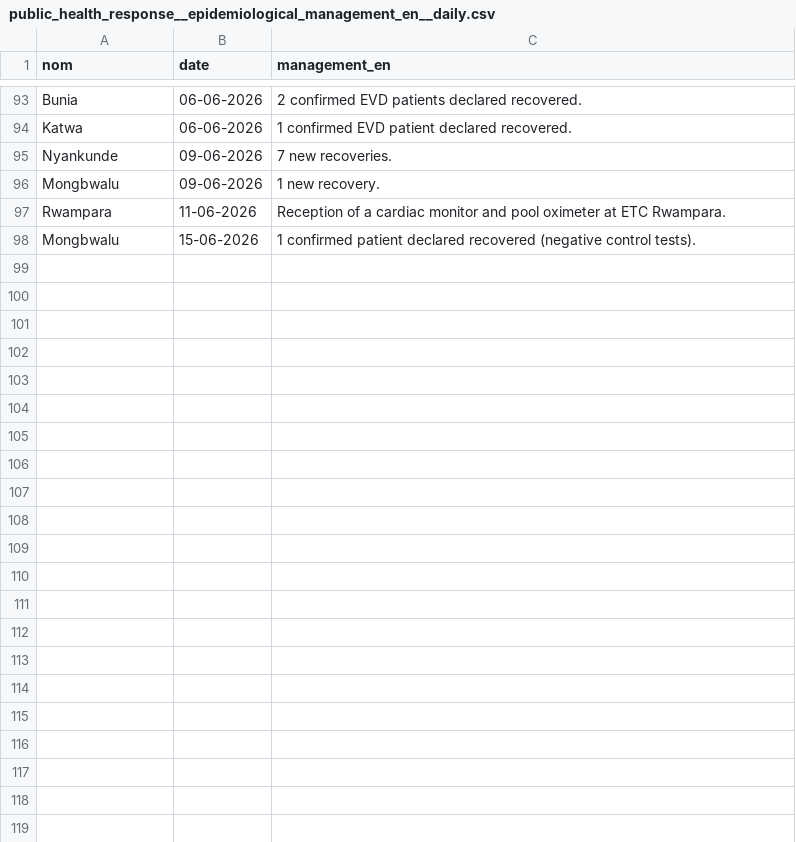
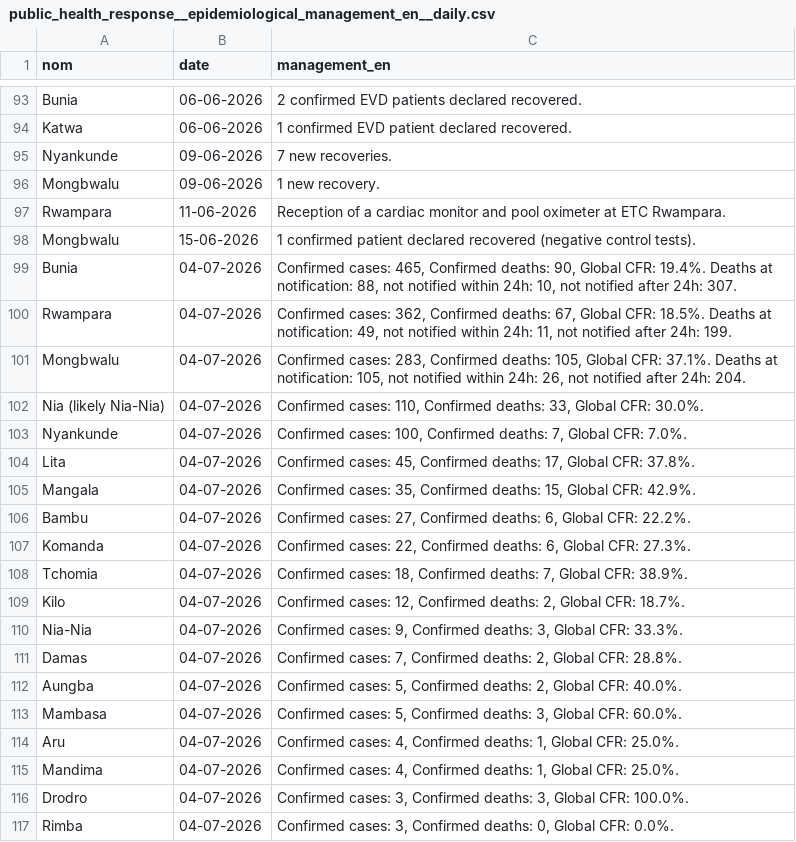
Before and after one commit to INRB-UMIE/BDBV2026-Data, a CSV file: data/public_health_response/processed/public_health_response__epidemiological_management_en__daily.csv, drawn as a sheet; only a part is shown, gaps mark what is left out; the diff covers the shown part only; the diff names each change by its address in the sheet, - before the commit and + after, or states it on an @@ line.

```diff
--- a/data/public_health_response/processed/public_health_response__epidemiological_management_en__daily.csv
+++ b/data/public_health_response/processed/public_health_response__epidemiological_management_en__daily.csv
+row 99: Bunia | 04-07-2026 | Confirmed cases: 465, Confirmed deaths: 90, Global CFR: 19.4%. Deaths at notification: 88, not notified within 24h: 10, not notified after 24h: 307.
+row 100: Rwampara | 04-07-2026 | Confirmed cases: 362, Confirmed deaths: 67, Global CFR: 18.5%. Deaths at notification: 49, not notified within 24h: 11, not notified after 24h: 199.
+row 101: Mongbwalu | 04-07-2026 | Confirmed cases: 283, Confirmed deaths: 105, Global CFR: 37.1%. Deaths at notification: 105, not notified within 24h: 26, not notified after 24h: 204.
+row 102: Nia (likely Nia-Nia) | 04-07-2026 | Confirmed cases: 110, Confirmed deaths: 33, Global CFR: 30.0%.
+row 103: Nyankunde | 04-07-2026 | Confirmed cases: 100, Confirmed deaths: 7, Global CFR: 7.0%.
+row 104: Lita | 04-07-2026 | Confirmed cases: 45, Confirmed deaths: 17, Global CFR: 37.8%.
+row 105: Mangala | 04-07-2026 | Confirmed cases: 35, Confirmed deaths: 15, Global CFR: 42.9%.
+row 106: Bambu | 04-07-2026 | Confirmed cases: 27, Confirmed deaths: 6, Global CFR: 22.2%.
+row 107: Komanda | 04-07-2026 | Confirmed cases: 22, Confirmed deaths: 6, Global CFR: 27.3%.
+row 108: Tchomia | 04-07-2026 | Confirmed cases: 18, Confirmed deaths: 7, Global CFR: 38.9%.
+row 109: Kilo | 04-07-2026 | Confirmed cases: 12, Confirmed deaths: 2, Global CFR: 18.7%.
+row 110: Nia-Nia | 04-07-2026 | Confirmed cases: 9, Confirmed deaths: 3, Global CFR: 33.3%.
+row 111: Damas | 04-07-2026 | Confirmed cases: 7, Confirmed deaths: 2, Global CFR: 28.8%.
+row 112: Aungba | 04-07-2026 | Confirmed cases: 5, Confirmed deaths: 2, Global CFR: 40.0%.
+row 113: Mambasa | 04-07-2026 | Confirmed cases: 5, Confirmed deaths: 3, Global CFR: 60.0%.
+row 114: Aru | 04-07-2026 | Confirmed cases: 4, Confirmed deaths: 1, Global CFR: 25.0%.
+row 115: Mandima | 04-07-2026 | Confirmed cases: 4, Confirmed deaths: 1, Global CFR: 25.0%.
+row 116: Drodro | 04-07-2026 | Confirmed cases: 3, Confirmed deaths: 3, Global CFR: 100.0%.
+row 117: Rimba | 04-07-2026 | Confirmed cases: 3, Confirmed deaths: 0, Global CFR: 0.0%.
```
Also changed, not shown: 13 added rows elsewhere in this file, data/public_health_response/processed/public_health_response__epidemiological_community_engagement_fr__daily.csv, data/public_health_response/processed/public_health_response__provincial_epidemiological_management_en__daily.csv, 29 other files.
